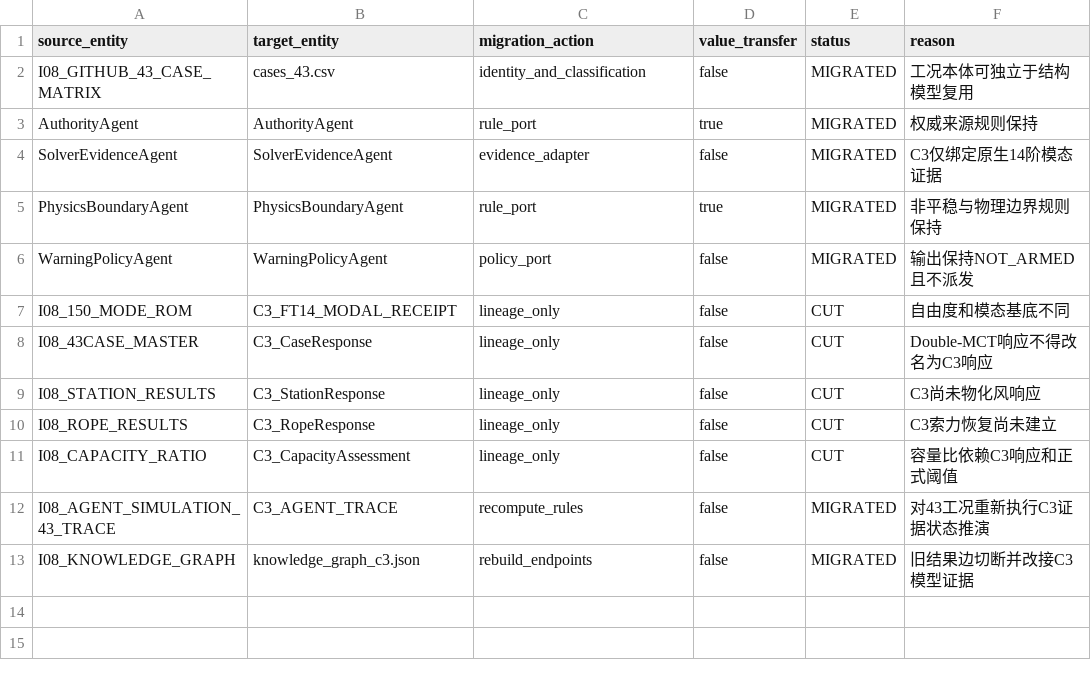
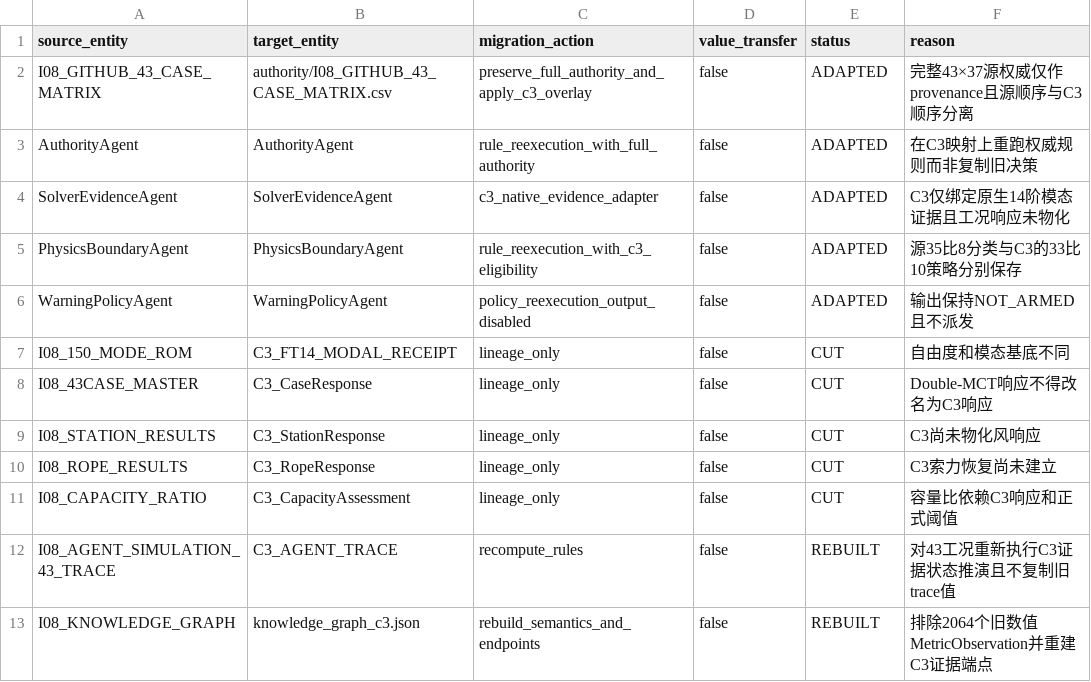
Before and after one commit to Hiram-test/model, a CSV file: catwalk-fem/c3-buffeting-43-kg/wmct_to_c3_mapping.csv, drawn as a sheet.

Commit message:
Complete C3 43-case model migration acceptance
Preserve the full 43x37 I08 authority and source/C3 overlays, account for all 36 source assets, rebuild non-numeric KG semantics on the C3 binding, and add strict anti-tamper validation with deterministic artifacts. Legacy Double-MCT response values remain provenance-only; all C3 case responses stay NOT_MATERIALIZED.

```diff
--- a/catwalk-fem/c3-buffeting-43-kg/wmct_to_c3_mapping.csv
+++ b/catwalk-fem/c3-buffeting-43-kg/wmct_to_c3_mapping.csv
@@ -1,7 +1,7 @@
 source_entity,target_entity,migration_action,value_transfer,status,reason
-I08_GITHUB_43_CASE_MATRIX,cases_43.csv,identity_and_classification,false,MIGRATED,工况本体可独立于结构模型复用
-AuthorityAgent,AuthorityAgent,rule_port,true,MIGRATED,权威来源规则保持
-SolverEvidenceAgent,SolverEvidenceAgent,evidence_adapter,false,MIGRATED,C3仅绑定原生14阶模态证据
-PhysicsBoundaryAgent,PhysicsBoundaryAgent,rule_port,true,MIGRATED,非平稳与物理边界规则保持
-WarningPolicyAgent,WarningPolicyAgent,policy_port,false,MIGRATED,输出保持NOT_ARMED且不派发
+I08_GITHUB_43_CASE_MATRIX,authority/I08_GITHUB_43_CASE_MATRIX.csv,preserve_full_authority_and_apply_c3_overlay,false,ADAPTED,完整43×37源权威仅作provenance且源顺序与C3顺序分离
+AuthorityAgent,AuthorityAgent,rule_reexecution_with_full_authority,false,ADAPTED,在C3映射上重跑权威规则而非复制旧决策
+SolverEvidenceAgent,SolverEvidenceAgent,c3_native_evidence_adapter,false,ADAPTED,C3仅绑定原生14阶模态证据且工况响应未物化
+PhysicsBoundaryAgent,PhysicsBoundaryAgent,rule_reexecution_with_c3_eligibility,false,ADAPTED,源35比8分类与C3的33比10策略分别保存
+WarningPolicyAgent,WarningPolicyAgent,policy_reexecution_output_disabled,false,ADAPTED,输出保持NOT_ARMED且不派发
 I08_150_MODE_ROM,C3_FT14_MODAL_RECEIPT,lineage_only,false,CUT,自由度和模态基底不同
@@ -11,3 +11,3 @@ I08_ROPE_RESULTS,C3_RopeResponse,lineage_only,false,CUT,C3索力恢复尚未建
 I08_CAPACITY_RATIO,C3_CapacityAssessment,lineage_only,false,CUT,容量比依赖C3响应和正式阈值
-I08_AGENT_SIMULATION_43_TRACE,C3_AGENT_TRACE,recompute_rules,false,MIGRATED,对43工况重新执行C3证据状态推演
-I08_KNOWLEDGE_GRAPH,knowledge_graph_c3.json,rebuild_endpoints,false,MIGRATED,旧结果边切断并改接C3模型证据
+I08_AGENT_SIMULATION_43_TRACE,C3_AGENT_TRACE,recompute_rules,false,REBUILT,对43工况重新执行C3证据状态推演且不复制旧trace值
+I08_KNOWLEDGE_GRAPH,knowledge_graph_c3.json,rebuild_semantics_and_endpoints,false,REBUILT,排除2064个旧数值MetricObservation并重建C3证据端点
```
Also changed, not shown: catwalk-fem/c3-buffeting-43-kg/modes_c3_ft14.csv, catwalk-fem/c3-buffeting-43-kg/table41_c3_pairing.csv, 21 other files.
